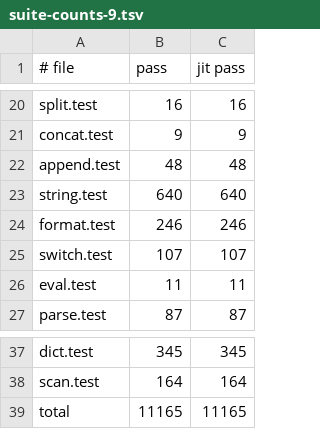
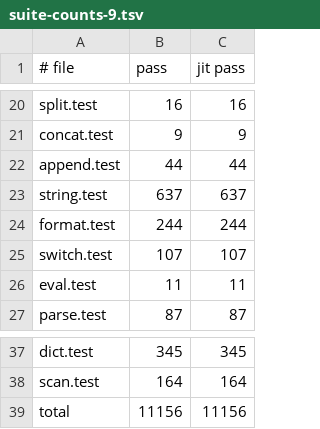
Before and after one commit to beetlebugorg/ztcl, a TSV file: docs/dev/suite-counts-9.tsv, drawn as a sheet; only a part is shown, gaps mark what is left out.

Commit message:
Record the suite counts that main measures
The 8.6 record of 7eb123f came from a local tree: that commit and the
commits up to d2f6eca do not build the suite runner, and the first
building commit after it already measures dict.test 320, oo.test 218,
apply.test 35 (JIT), and for.test 76. The 9.1 rows of append, format,
and string are lower than their record since before 7b34d6c. Follow-up
issues track the lost +2 and the for.test timing.

```diff
--- a/docs/dev/suite-counts-9.tsv
+++ b/docs/dev/suite-counts-9.tsv
@@ -21,5 +21,5 @@ split.test	16	16
 concat.test	9	9
-append.test	48	48
-string.test	640	640
-format.test	246	246
+append.test	44	44
+string.test	637	637
+format.test	244	244
 switch.test	107	107
@@ -38,2 +38,2 @@ dict.test	345	345
 scan.test	164	164
-total	11165	11165
+total	11156	11156
```
Also changed, not shown: docs/dev/suite-counts.tsv.
